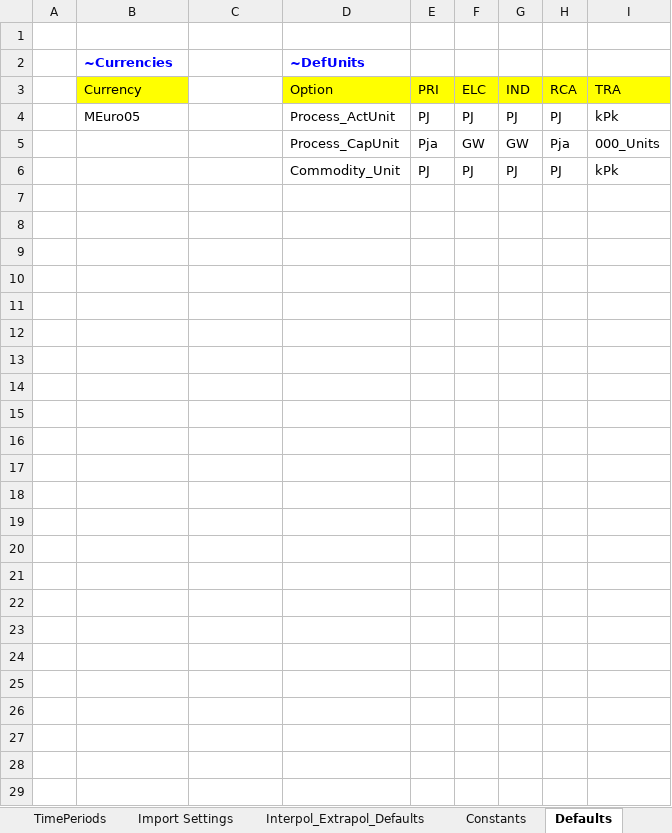
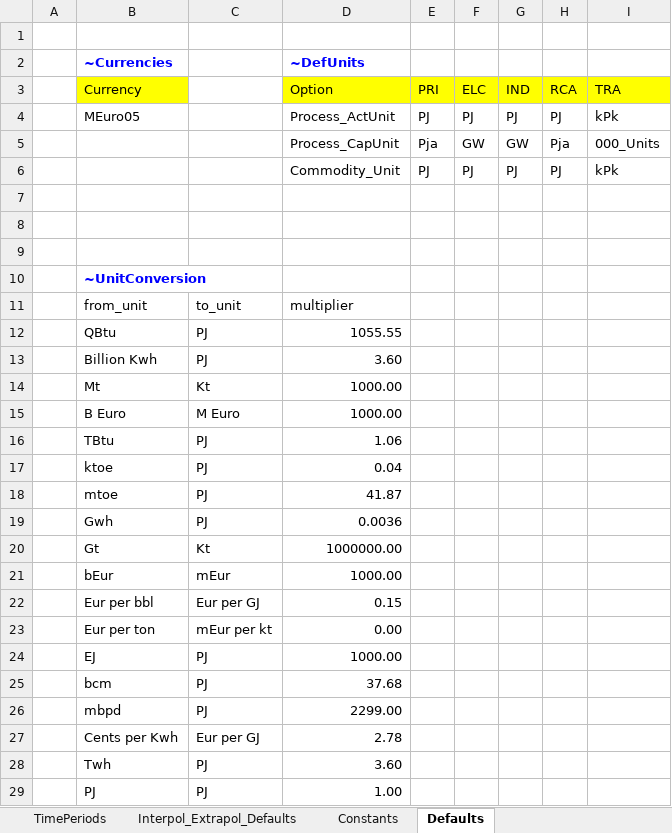
Before and after one commit to RahulKanors/DemoS_012_testing_GitHub, an Excel workbook: SysSettings.xlsx, sheet Defaults, drawn as a sheet; values as stored, in another font and other column widths than the file's, no borders; charts and pictures not drawn; the diff names each change by its address in the sheet, - before the commit and + after, or states it on an @@ line.

```diff
--- a/SysSettings.xlsx (sheet Defaults)
+++ b/SysSettings.xlsx (sheet Defaults)
-sheet tab: Import Settings
+row 7: (empty)
+row 8: (empty)
+row 9: (empty)
+row 10:  | ~UnitConversion
+row 11:  | from_unit | to_unit | multiplier
+row 12:  | QBtu | PJ | 1055.55
+row 13:  | Billion Kwh | PJ | 3.60
+row 14:  | Mt | Kt | 1000.00
+row 15:  | B Euro | M Euro | 1000.00
+row 16:  | TBtu | PJ | 1.06
+row 17:  | ktoe | PJ | 0.04
+row 18:  | mtoe | PJ | 41.87
+row 19:  | Gwh | PJ | 0.0036
+row 20:  | Gt | Kt | 1000000.00
+row 21:  | bEur | mEur | 1000.00
+row 22:  | Eur per bbl | Eur per GJ | 0.15
+row 23:  | Eur per ton | mEur per kt | 0.00
+row 24:  | EJ | PJ | 1000.00
+row 25:  | bcm | PJ | 37.68
+row 26:  | mbpd | PJ | 2299.00
+row 27:  | Cents per Kwh | Eur per GJ | 2.78
+row 28:  | Twh | PJ | 3.60
+row 29:  | PJ | PJ | 1.00
```
Also changed, not shown: sheet Interpol_Extrapol_Defaults, other sheet tabs, charts or pictures, Sets-DemoModels.xlsx, SuppXLS/Scen_DemProj_DTCAR.xlsx, 15 other files.
